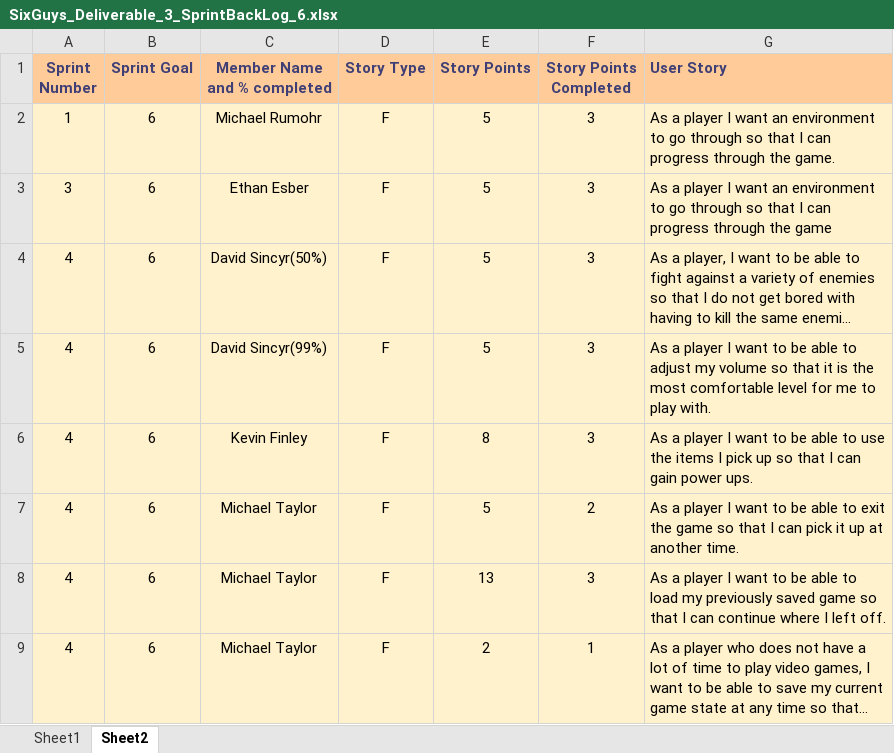
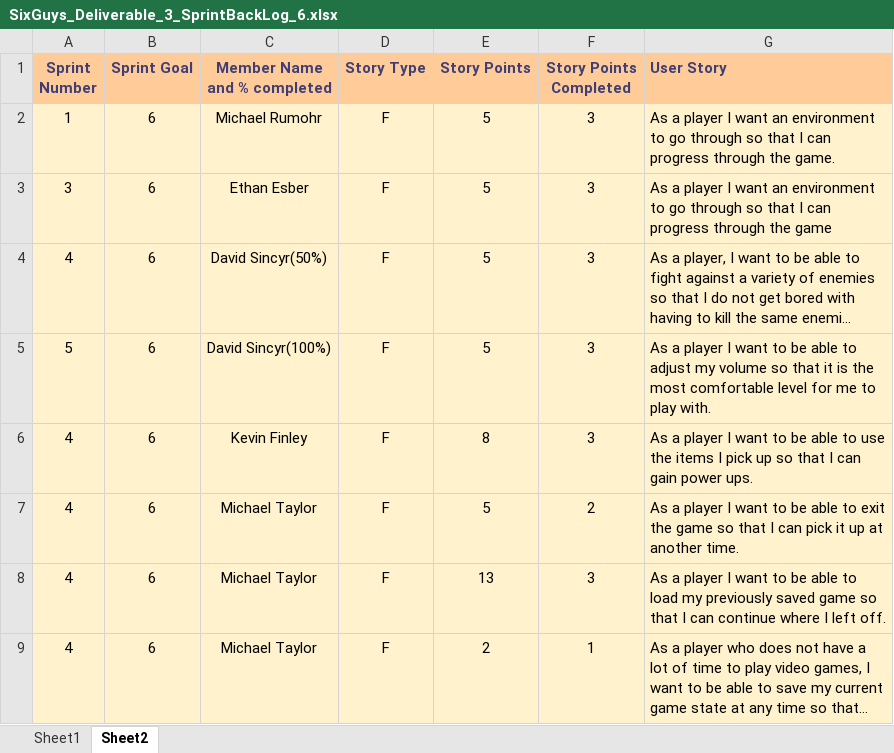
Before and after one commit to Eezby/Project-Burger, an Excel workbook: Documents/Deliverable drafts_&_templates/Deliverable 4/SixGuys_Deliverable_3_SprintBackLog_6.xlsx, sheet Sheet2, drawn as a sheet; only a part is shown; long unchanged cells end in …; values as stored, in another font and other column widths than the file's, no borders; table styles not drawn; the diff names each change by its address in the sheet, - before the commit and + after, or states it on an @@ line.

```diff
--- a/Documents/Deliverable drafts_&_templates/Deliverable 4/SixGuys_Deliverable_3_SprintBackLog_6.xlsx (sheet Sheet2)
+++ b/Documents/Deliverable drafts_&_templates/Deliverable 4/SixGuys_Deliverable_3_SprintBackLog_6.xlsx (sheet Sheet2)
-A5 (Sprint Number): 4
+A5 (Sprint Number): 5
-C5 (Member Name and % completed): David Sincyr(99%)
+C5 (Member Name and % completed): David Sincyr(100%)
```
Also changed, not shown: Documents/Deliverable drafts_&_templates/Deliverable 4/SixGuys_Deliverable_4_ProductBackLog_6.xlsx.
